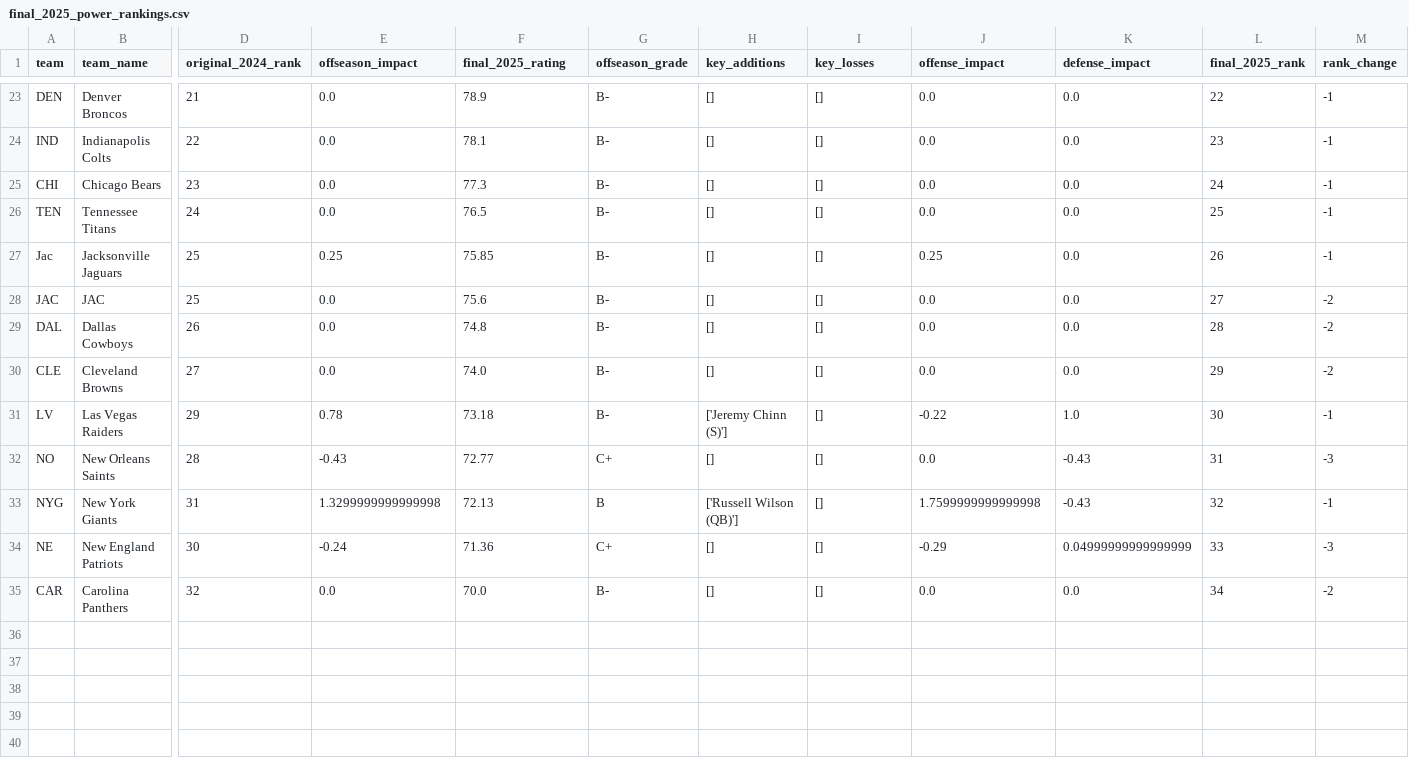
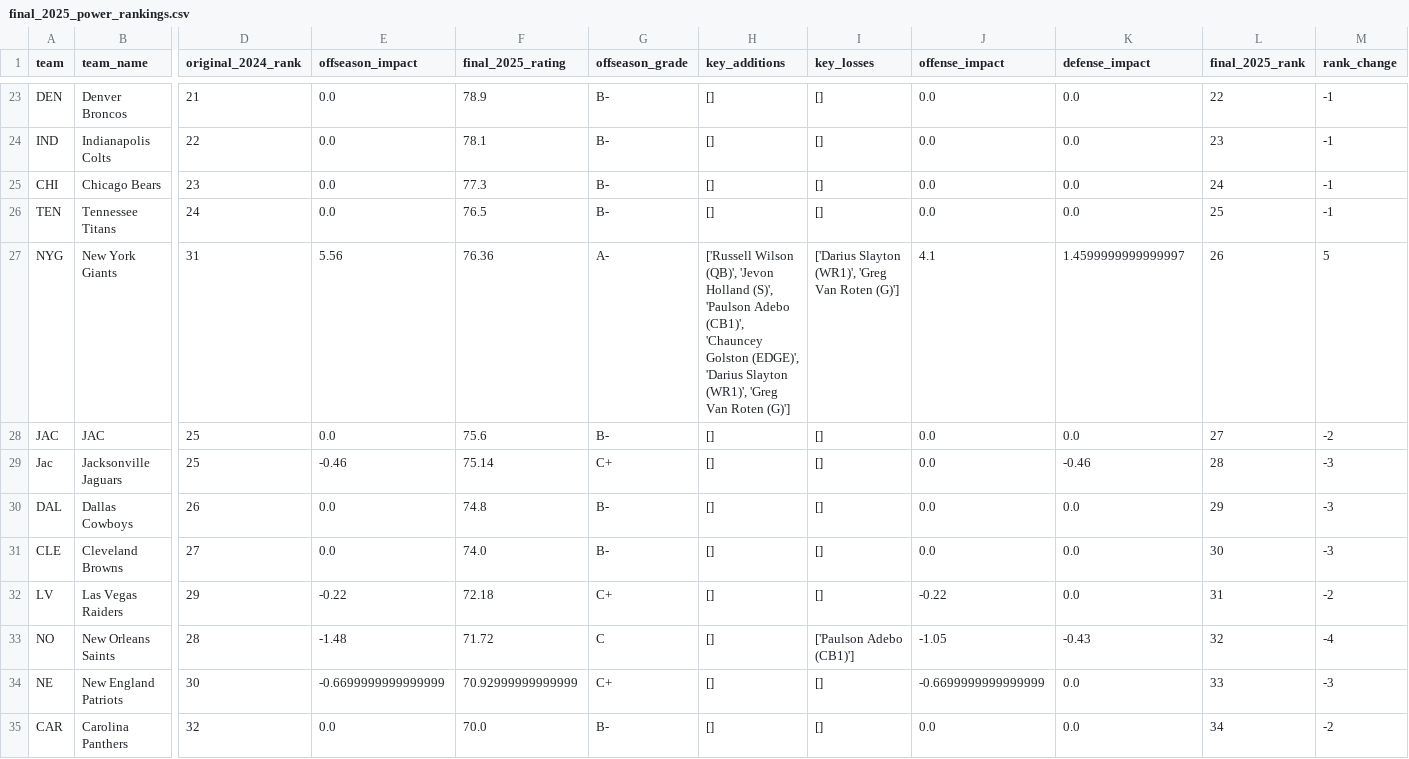
Before and after one commit to dmh4681/nfl-betting-analytics, a CSV file: output/player_bridge/final_2025_power_rankings.csv, drawn as a sheet; only a part is shown, gaps mark what is left out; removed rows and columns are numbered as before the commit, all else as after; rows hold the shown columns only; the diff covers the shown part only; the diff names each change by its address in the sheet, - before the commit and + after, or states it on an @@ line.

```diff
--- a/output/player_bridge/final_2025_power_rankings.csv
+++ b/output/player_bridge/final_2025_power_rankings.csv
-row 27: Jac | Jacksonville Jaguars | 25 | 0.25 | 75.85 | B- | [] | [] | 0.25 | 0.0 | 26 | -1
+row 27: NYG | New York Giants | 31 | 5.56 | 76.36 | A- | ['Russell Wilson (QB)', 'Jevon Holland (S)', 'Paulson Adebo (CB1)', 'Chauncey Golston (EDGE)', 'Darius Slayton (WR1)', 'Greg Van Roten (G)'] | ['Darius Slayton (WR1)', 'Greg Van Roten (G)'] | 4.1 | 1.4599999999999997 | 26 | 5
+row 29: Jac | Jacksonville Jaguars | 25 | -0.46 | 75.14 | C+ | [] | [] | 0.0 | -0.46 | 28 | -3
-L30 (final_2025_rank): 28
+L30 (final_2025_rank): 29
-M30:M31 (rank_change): -2
+M30:M31 (rank_change): -3
-L31 (final_2025_rank): 29
+L31 (final_2025_rank): 30
-E32 (offseason_impact): 0.78
+E32 (offseason_impact): -0.22
-F32 (final_2025_rating): 73.18
+F32 (final_2025_rating): 72.18
-G32 (offseason_grade): B-
+G32 (offseason_grade): C+
-H32 (key_additions): ['Jeremy Chinn (S)']
+H32 (key_additions): []
-K32 (defense_impact): 1.0
+K32 (defense_impact): 0.0
-L32 (final_2025_rank): 30
+L32 (final_2025_rank): 31
-M32 (rank_change): -1
+M32 (rank_change): -2
-E33 (offseason_impact): -0.43
+E33 (offseason_impact): -1.48
-F33 (final_2025_rating): 72.77
+F33 (final_2025_rating): 71.72
-G33 (offseason_grade): C+
+G33 (offseason_grade): C
-I33 (key_losses): []
+I33 (key_losses): ['Paulson Adebo (CB1)']
-J33 (offense_impact): 0.0
+J33 (offense_impact): -1.05
-L33 (final_2025_rank): 31
+L33 (final_2025_rank): 32
-M33 (rank_change): -3
+M33 (rank_change): -4
-row 33: NYG | New York Giants | 31 | 1.3299999999999998 | 72.13 | B | ['Russell Wilson (QB)'] | [] | 1.7599999999999998 | -0.43 | 32 | -1
-E34 (offseason_impact): -0.24
+E34 (offseason_impact): -0.6699999999999999
-F34 (final_2025_rating): 71.36
+F34 (final_2025_rating): 70.92999999999999
-J34 (offense_impact): -0.29
+J34 (offense_impact): -0.6699999999999999
-K34 (defense_impact): 0.04999999999999999
+K34 (defense_impact): 0.0
```
Also changed, not shown: 2 added rows, 2 removed rows and 13 edited cells elsewhere in this file, output/player_bridge/player_bridge_moves.csv, output/player_bridge/team_offseason_grades.csv, 9 other files.
